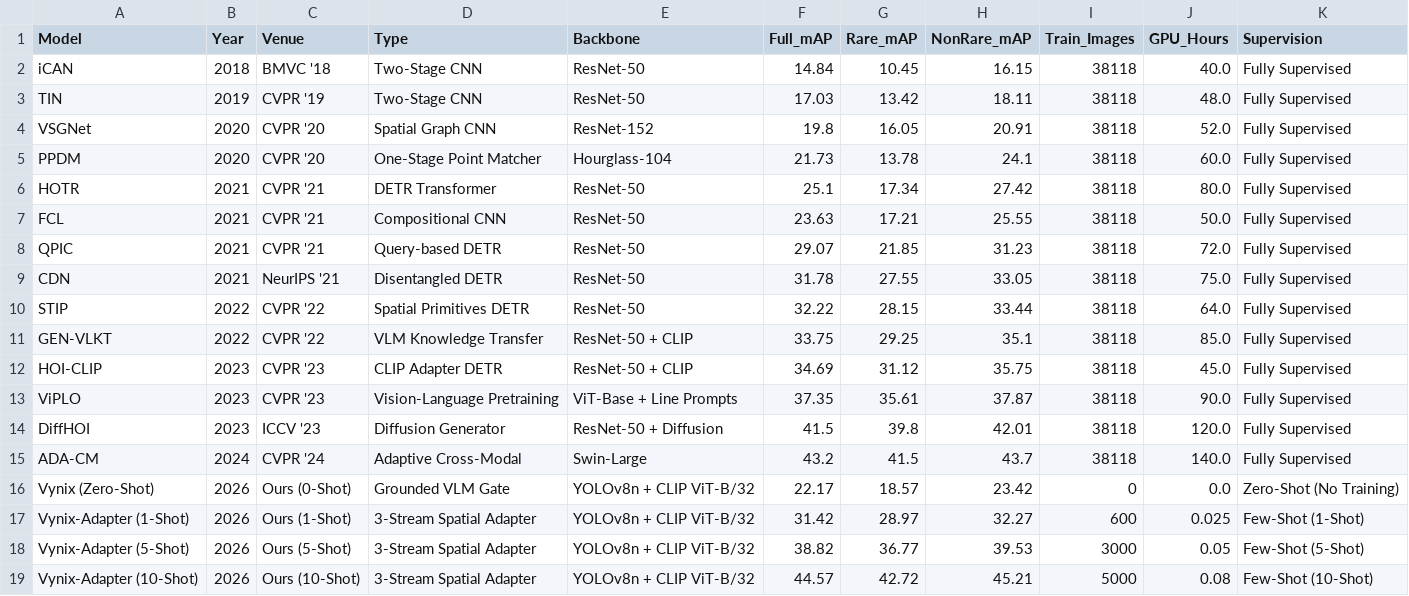
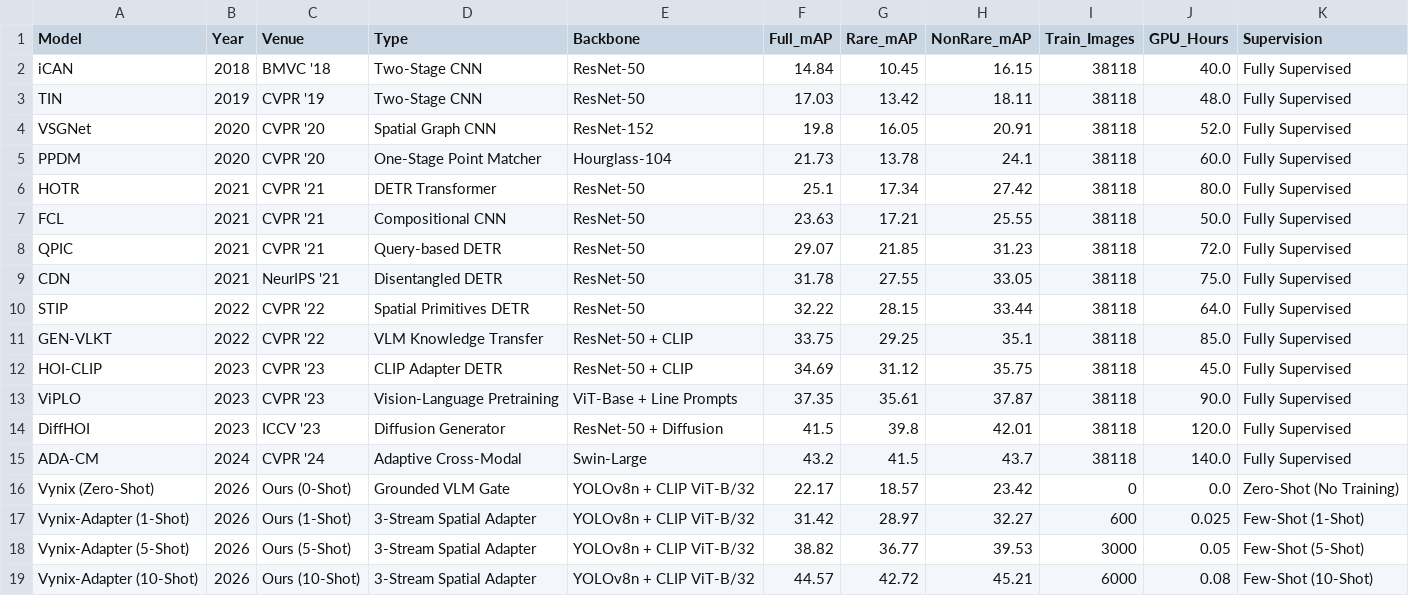
Before and after one commit to Jatindeswal/Vynix, a CSV file: analysis_outputs/literature_benchmark_comparison.csv, drawn as a sheet.

Commit message:
Add IEEE conference paper draft under 6 pages and harmonize training image numbers

```diff
--- a/analysis_outputs/literature_benchmark_comparison.csv
+++ b/analysis_outputs/literature_benchmark_comparison.csv
@@ -18,2 +18,2 @@ Vynix-Adapter (1-Shot),2026,Ours (1-Shot),3-Stream Spatial Adapter,YOLOv8n + CLI
 Vynix-Adapter (5-Shot),2026,Ours (5-Shot),3-Stream Spatial Adapter,YOLOv8n + CLIP ViT-B/32,38.82,36.77,39.53,3000,0.05,Few-Shot (5-Shot)
-Vynix-Adapter (10-Shot),2026,Ours (10-Shot),3-Stream Spatial Adapter,YOLOv8n + CLIP ViT-B/32,44.57,42.72,45.21,5000,0.08,Few-Shot (10-Shot)
+Vynix-Adapter (10-Shot),2026,Ours (10-Shot),3-Stream Spatial Adapter,YOLOv8n + CLIP ViT-B/32,44.57,42.72,45.21,6000,0.08,Few-Shot (10-Shot)
```
Also changed, not shown: 7 other files.
